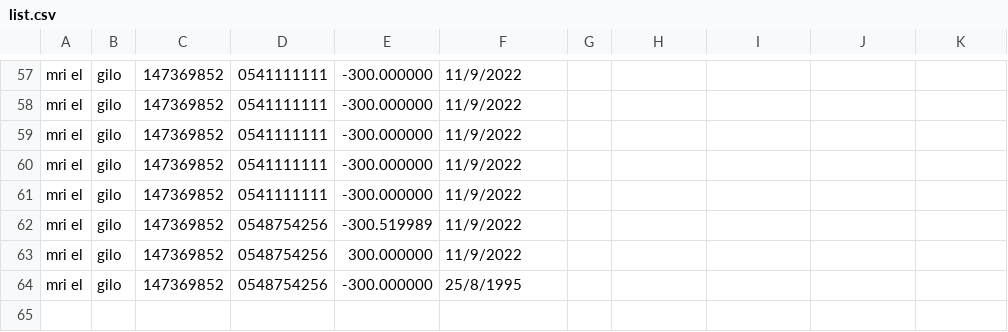
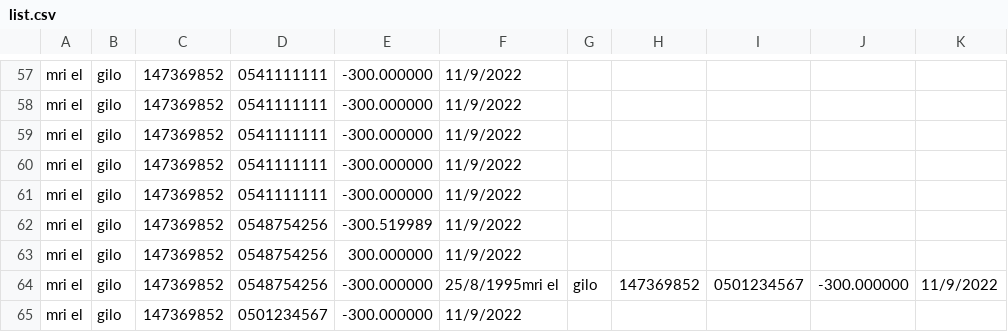
Before and after one commit to yisrael305/GroceryProject, a CSV file: Project_Grocery/list.csv, drawn as a sheet; only a part is shown, gaps mark what is left out.

```diff
--- a/Project_Grocery/list.csv
+++ b/Project_Grocery/list.csv
@@ -63,2 +63,3 @@ mri el,gilo,147369852,0548754256,-300.519989,11/9/2022
 mri el,gilo,147369852,0548754256,300.000000,11/9/2022
-mri el,gilo,147369852,0548754256,-300.000000,25/8/1995
+mri el,gilo,147369852,0548754256,-300.000000,25/8/1995mri el,gilo,147369852,0501234567,-300.000000,11/9/2022
+mri el,gilo,147369852,0501234567,-300.000000,11/9/2022
```
Also changed, not shown: Project_Grocery/store.csv, 46 other files.
